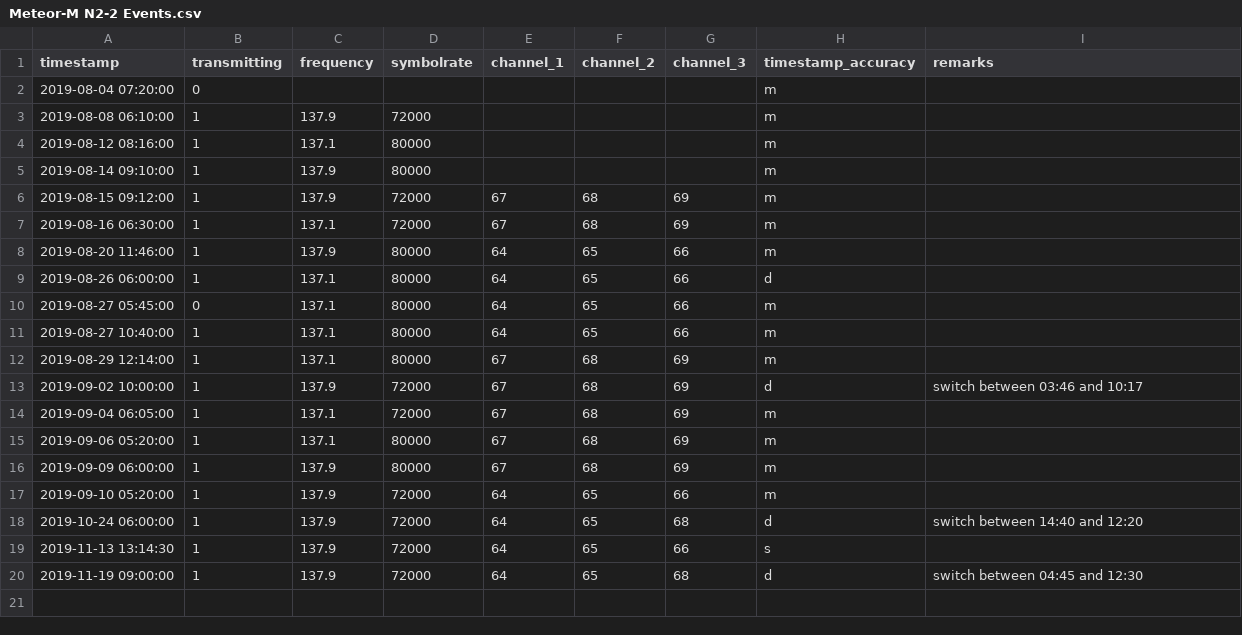
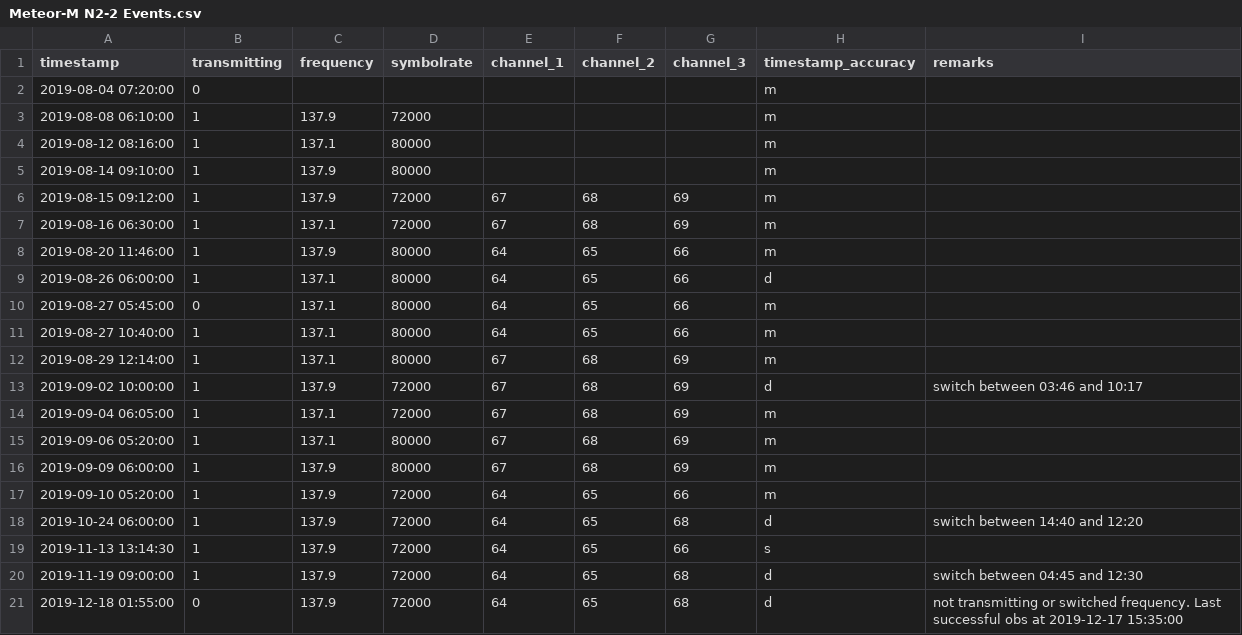
Before and after one commit to benelsen/weather_satellites, a CSV file: events/Meteor-M N2-2 Events.csv, drawn as a sheet; the diff names each change by its address in the sheet, - before the commit and + after, or states it on an @@ line.

Commit message:
Update Meteor-M N2-2 Events.csv

```diff
--- a/events/Meteor-M N2-2 Events.csv
+++ b/events/Meteor-M N2-2 Events.csv
+row 21: 2019-12-18 01:55:00 | 0 | 137.9 | 72000 | 64 | 65 | 68 | d | not transmitting or switched frequency. Last successful obs at 2019-12-17 15:35:00
```
